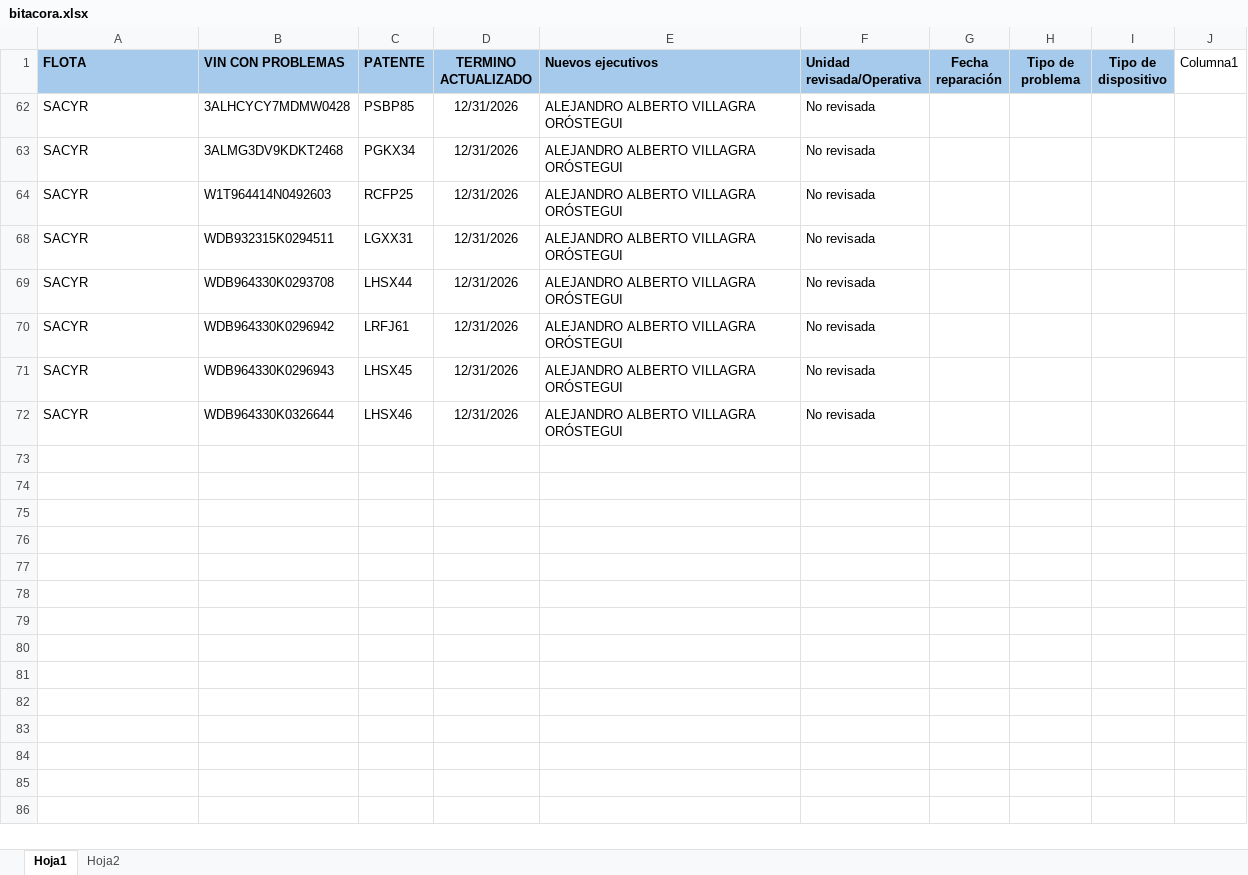
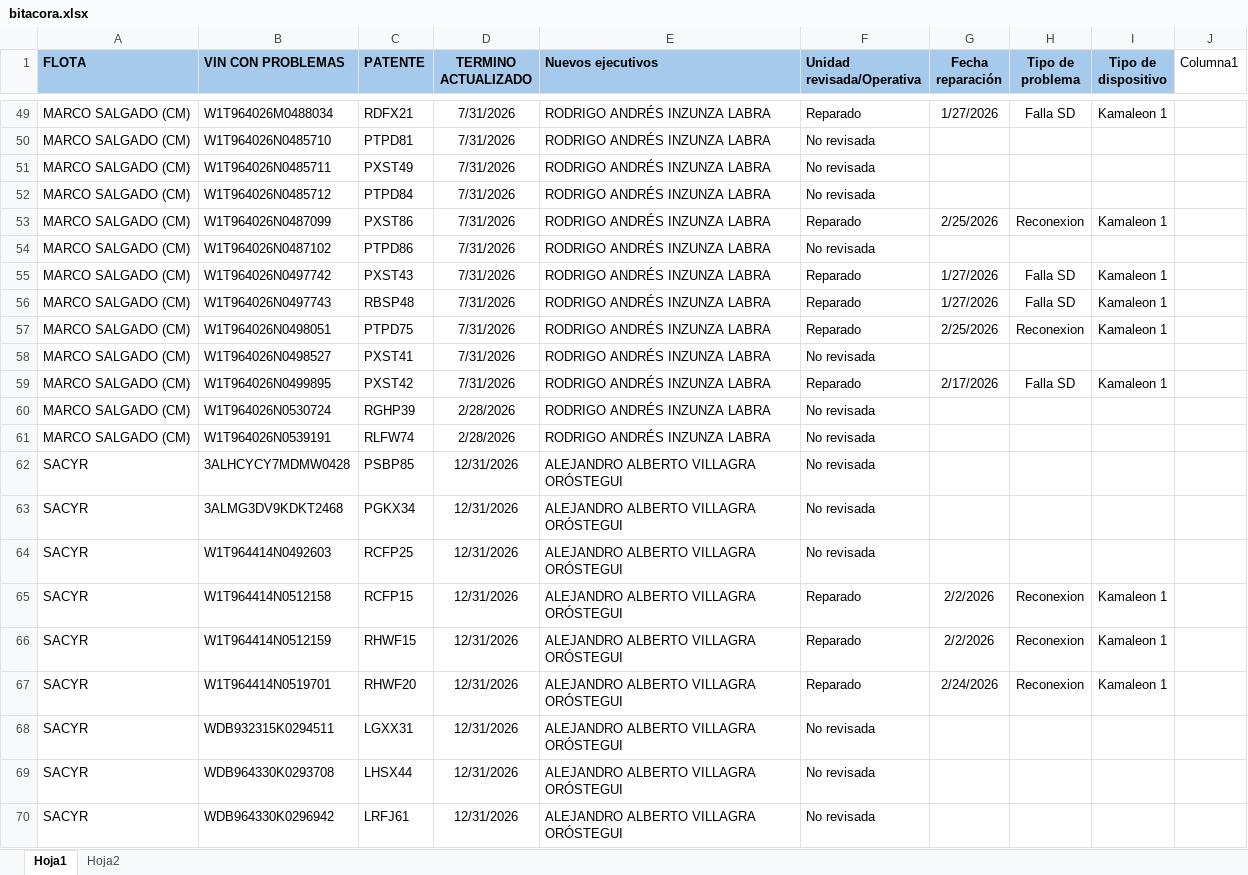
Before and after one commit to samueldavidsanchez/bitacora-diaria, an Excel workbook: data/bitacora.xlsx, sheet Hoja1, drawn as a sheet; only a part is shown, gaps mark what is left out; the shorter side is filled out with more unchanged rows; values as stored, in another font and other column widths than the file's, no borders; table styles not drawn; the diff covers the shown part only; the diff names each change by its address in the sheet, - before the commit and + after, or states it on an @@ line.

```diff
--- a/data/bitacora.xlsx (sheet Hoja1)
+++ b/data/bitacora.xlsx (sheet Hoja1)
@@ row 49 unhidden: MARCO SALGADO (CM) | W1T964026M0488034 | RDFX21 | 7/31/2026 | RODRIGO ANDRÉS INZUNZA LABRA | Reparado | 1/27/2026 | Falla SD | Kamaleon 1 @@
@@ row 50 unhidden: MARCO SALGADO (CM) | W1T964026N0485710 | PTPD81 | 7/31/2026 | RODRIGO ANDRÉS INZUNZA LABRA | No revisada @@
@@ row 51 unhidden: MARCO SALGADO (CM) | W1T964026N0485711 | PXST49 | 7/31/2026 | RODRIGO ANDRÉS INZUNZA LABRA | No revisada @@
@@ row 52 unhidden: MARCO SALGADO (CM) | W1T964026N0485712 | PTPD84 | 7/31/2026 | RODRIGO ANDRÉS INZUNZA LABRA | No revisada @@
@@ row 53 unhidden: MARCO SALGADO (CM) | W1T964026N0487099 | PXST86 | 7/31/2026 | RODRIGO ANDRÉS INZUNZA LABRA | Reparado | 2/25/2026 | Reconexion | Kamaleon 1 @@
@@ row 54 unhidden: MARCO SALGADO (CM) | W1T964026N0487102 | PTPD86 | 7/31/2026 | RODRIGO ANDRÉS INZUNZA LABRA | No revisada @@
@@ row 55 unhidden: MARCO SALGADO (CM) | W1T964026N0497742 | PXST43 | 7/31/2026 | RODRIGO ANDRÉS INZUNZA LABRA | Reparado | 1/27/2026 | Falla SD | Kamaleon 1 @@
@@ row 56 unhidden: MARCO SALGADO (CM) | W1T964026N0497743 | RBSP48 | 7/31/2026 | RODRIGO ANDRÉS INZUNZA LABRA | Reparado | 1/27/2026 | Falla SD | Kamaleon 1 @@
@@ row 57 unhidden: MARCO SALGADO (CM) | W1T964026N0498051 | PTPD75 | 7/31/2026 | RODRIGO ANDRÉS INZUNZA LABRA | Reparado | 2/25/2026 | Reconexion | Kamaleon 1 @@
@@ row 58 unhidden: MARCO SALGADO (CM) | W1T964026N0498527 | PXST41 | 7/31/2026 | RODRIGO ANDRÉS INZUNZA LABRA | No revisada @@
@@ row 59 unhidden: MARCO SALGADO (CM) | W1T964026N0499895 | PXST42 | 7/31/2026 | RODRIGO ANDRÉS INZUNZA LABRA | Reparado | 2/17/2026 | Falla SD | Kamaleon 1 @@
@@ row 60 unhidden: MARCO SALGADO (CM) | W1T964026N0530724 | RGHP39 | 2/28/2026 | RODRIGO ANDRÉS INZUNZA LABRA | No revisada @@
@@ row 61 unhidden: MARCO SALGADO (CM) | W1T964026N0539191 | RLFW74 | 2/28/2026 | RODRIGO ANDRÉS INZUNZA LABRA | No revisada @@
@@ row 65 unhidden: SACYR | W1T964414N0512158 | RCFP15 | 12/31/2026 | ALEJANDRO ALBERTO VILLAGRA ORÓSTEGUI | Reparado | 2/2/2026 | Reconexion | Kamaleon 1 @@
@@ row 66 unhidden: SACYR | W1T964414N0512159 | RHWF15 | 12/31/2026 | ALEJANDRO ALBERTO VILLAGRA ORÓSTEGUI | Reparado | 2/2/2026 | Reconexion | Kamaleon 1 @@
@@ row 67 unhidden: SACYR | W1T964414N0519701 | RHWF20 | 12/31/2026 | ALEJANDRO ALBERTO VILLAGRA ORÓSTEGUI | Reparado | 2/24/2026 | Reconexion | Kamaleon 1 @@
```
Also changed, not shown: 3 added rows and 120 hidden or unhidden rows elsewhere in this sheet, 1 other file.
